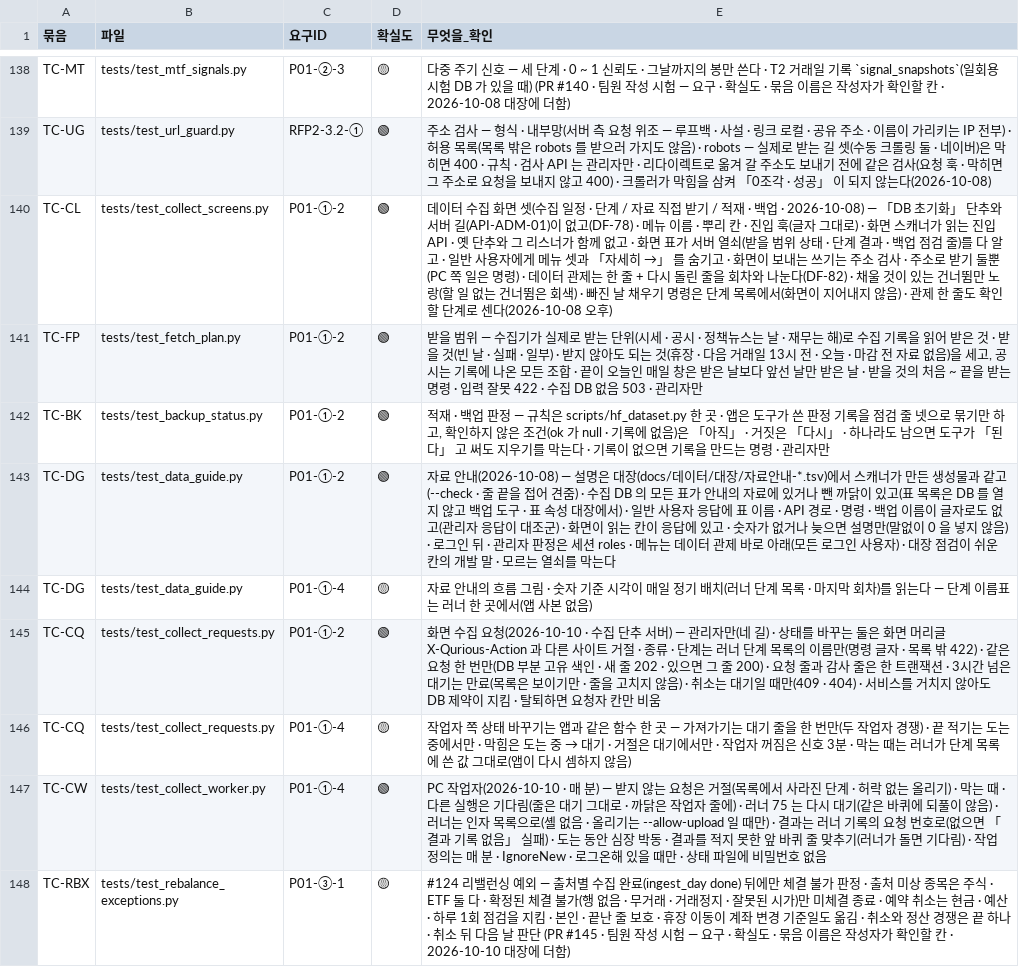
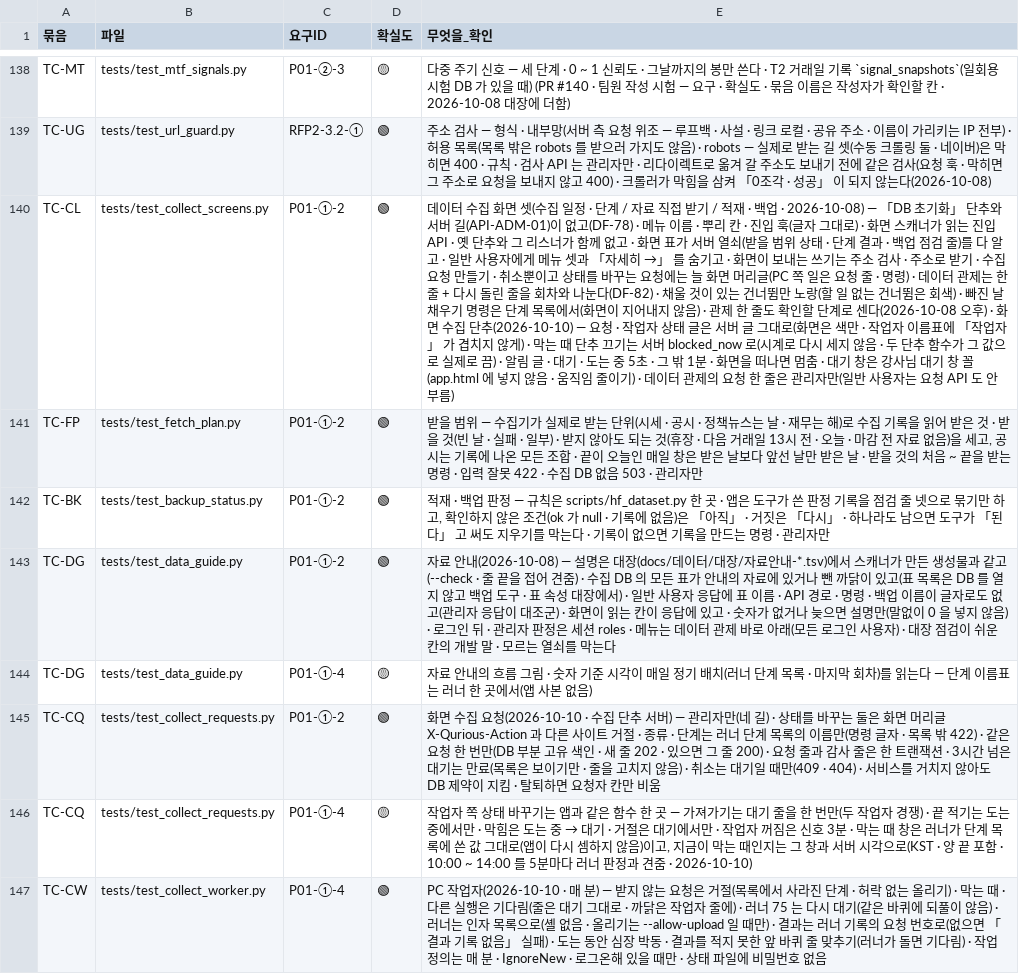
Before and after one commit to EST-team-project/Qurious, a TSV file: docs/요구사항/대장/시험-요구대장.tsv, drawn as a sheet; only a part is shown, gaps mark what is left out; the shorter side is filled out with more unchanged rows; the diff names each change by its address in the sheet, - before the commit and + after, or states it on an @@ line.

```diff
--- a/docs/요구사항/대장/시험-요구대장.tsv
+++ b/docs/요구사항/대장/시험-요구대장.tsv
-E140 (무엇을_확인): …받기 둘뿐(PC 쪽 일은 명령) · 데이터 관제는 한 줄 + 다시 돌린 줄을 회차와 나눈다(DF-82) · 채울 것이 있는 건너뜀만 노랑(할 일 없는 건너뜀은 회색) · 빠진 날 채우기 명령은 단계 목록에서(화면이 지어내지 않음) · 관제 한 줄도 확인할 단계로 센다(2026-10-08 오후)
+E140 (무엇을_확인): …받기 · 수집 요청 만들기 · 취소뿐이고 상태를 바꾸는 요청에는 늘 화면 머리글(PC 쪽 일은 요청 줄 · 명령) · 데이터 관제는 한 줄 + 다시 돌린 줄을 회차와 나눈다(DF-82) · 채울 것이 있는 건너뜀만 노랑(할 일 없는 건너뜀은 회색) · 빠진 날 채우기 명령은 단계 목록에서(화면이 지어내지 않음) · 관제 한 줄도 확인할 단계로 센다(2026-10-08 오후) · 화면 수집 단추(2026-10-10) — 요청 · 작업자 상태 글은 서버 글 그대로(화면은 색만 · 작업자 이름표에 「작업자」 가 겹치지 않게) · 막는 때 단추 끄기는 서버 blocked_now 로(시계로 다시 세지 않음 · 두 단추 함수가 그 값으로 실제로 끔) · 알림 글 · 대기 · 도는 중 5초 · 그 밖 1분 · 화면을 떠나면 멈춤 · 대기 창은 강사님 대기 창 꼴(app.html 에 넣지 않음 · 움직임 줄이기) · 데이터 관제의 요청 한 줄은 관리자만(일반 사용자는 요청 API 도 안 부름)
-E146 (무엇을_확인): …막는 때는 러너가 단계 목록에 쓴 값 그대로(앱이 다시 셈하지 않음)
+E146 (무엇을_확인): …막는 때 창은 러너가 단계 목록에 쓴 값 그대로(앱이 다시 셈하지 않음)이고, 지금이 막는 때인지는 그 창과 서버 시각으로(KST · 양 끝 포함 · 10:00 ~ 14:00 를 5분마다 러너 판정과 견줌 · 2026-10-10)
```
Also changed, not shown: docs/시험/대장/기능완성도-점검표.tsv, 29 other files.
